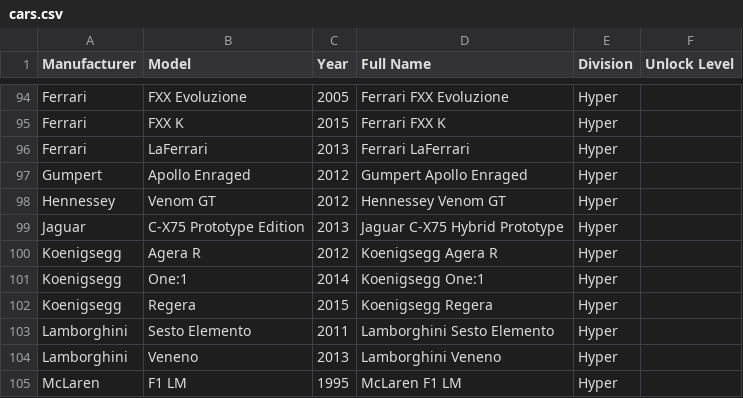
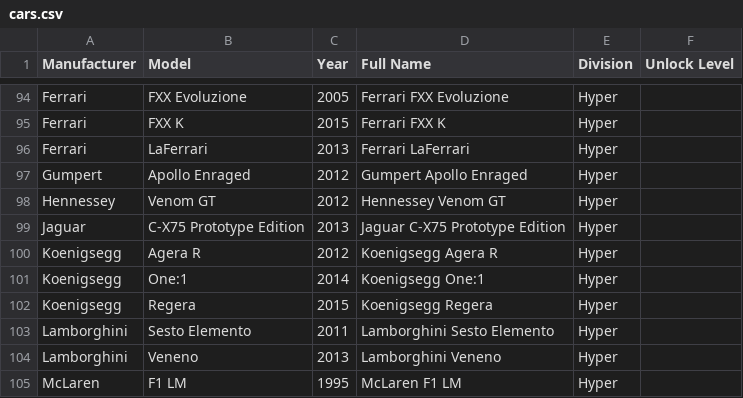
Before and after one commit to cncplyr/datasets-games, a CSV file: ps4/driveclub/cars.csv, drawn as a sheet; only a part is shown, gaps mark what is left out.

```diff
--- a/ps4/driveclub/cars.csv
+++ b/ps4/driveclub/cars.csv
@@ -98,3 +98,3 @@ Gumpert,Apollo Enraged,2012,Gumpert Apollo Enraged,Hyper,
 Hennessey,Venom GT,2012,Hennessey Venom GT,Hyper,
-Jaguar,C-X75 Prototype Edition,2013,Jaguar C-X75 Hybrid Prototype,Hyper,
+Jaguar,C-X75 Prototype Edition,2013,Jaguar C-X75 Prototype Edition,Hyper,
 Koenigsegg,Agera R,2012,Koenigsegg Agera R,Hyper,
```
Also changed, not shown: ps4/driveclub/stats-personal.csv.
